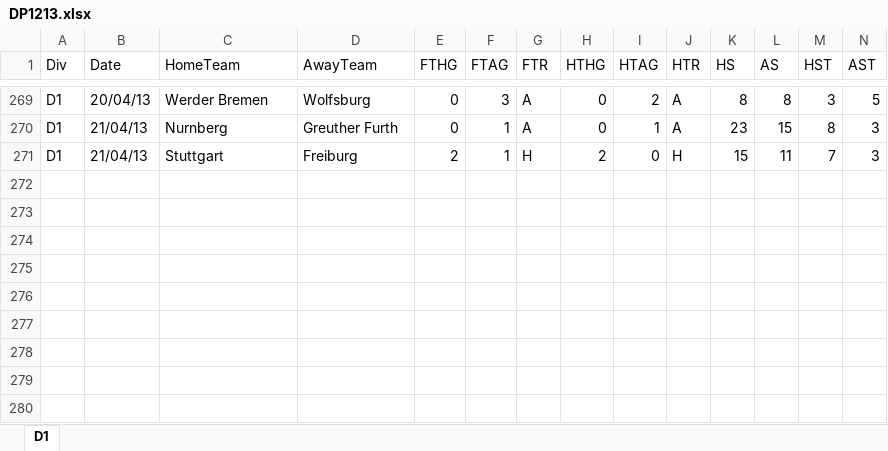
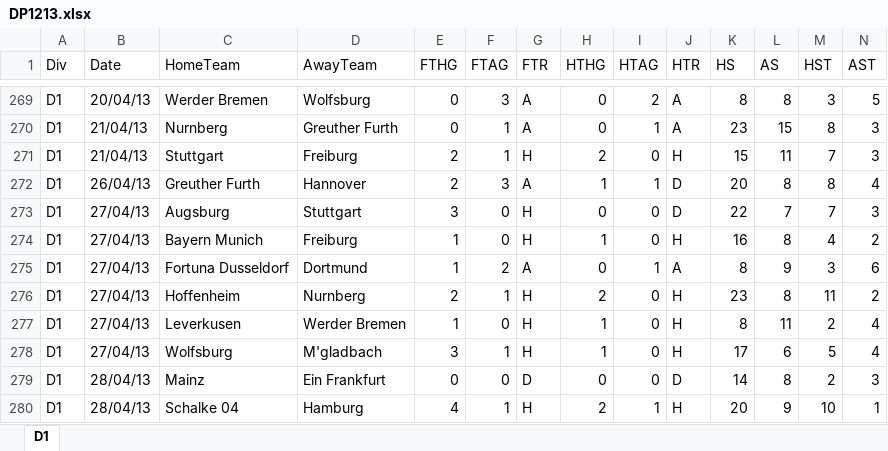
Before and after one commit to jamdin/NNSP, an Excel workbook: DatosAle1/DP1213.xlsx, sheet D1, drawn as a sheet; only a part is shown, gaps mark what is left out; values as stored, in another font and other column widths than the file's, no borders; rows hold the shown columns only; the diff names each change by its address in the sheet, - before the commit and + after, or states it on an @@ line.

```diff
--- a/DatosAle1/DP1213.xlsx (sheet D1)
+++ b/DatosAle1/DP1213.xlsx (sheet D1)
+row 272: D1 | 26/04/13 | Greuther Furth | Hannover | 2 | 3 | A | 1 | 1 | D | 20 | 8 | 8 | 4
+row 273: D1 | 27/04/13 | Augsburg | Stuttgart | 3 | 0 | H | 0 | 0 | D | 22 | 7 | 7 | 3
+row 274: D1 | 27/04/13 | Bayern Munich | Freiburg | 1 | 0 | H | 1 | 0 | H | 16 | 8 | 4 | 2
+row 275: D1 | 27/04/13 | Fortuna Dusseldorf | Dortmund | 1 | 2 | A | 0 | 1 | A | 8 | 9 | 3 | 6
+row 276: D1 | 27/04/13 | Hoffenheim | Nurnberg | 2 | 1 | H | 2 | 0 | H | 23 | 8 | 11 | 2
+row 277: D1 | 27/04/13 | Leverkusen | Werder Bremen | 1 | 0 | H | 1 | 0 | H | 8 | 11 | 2 | 4
+row 278: D1 | 27/04/13 | Wolfsburg | M'gladbach | 3 | 1 | H | 1 | 0 | H | 17 | 6 | 5 | 4
+row 279: D1 | 28/04/13 | Mainz | Ein Frankfurt | 0 | 0 | D | 0 | 0 | D | 14 | 8 | 2 | 3
+row 280: D1 | 28/04/13 | Schalke 04 | Hamburg | 4 | 1 | H | 2 | 1 | H | 20 | 9 | 10 | 1
```
Also changed, not shown: DatosEsp1/SP1213.xlsx, DatosFra1/FP1213.xlsx, 50 other files.
